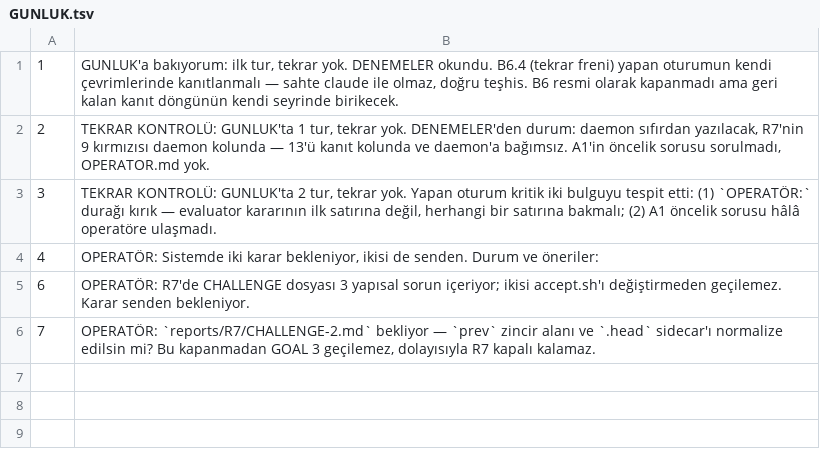
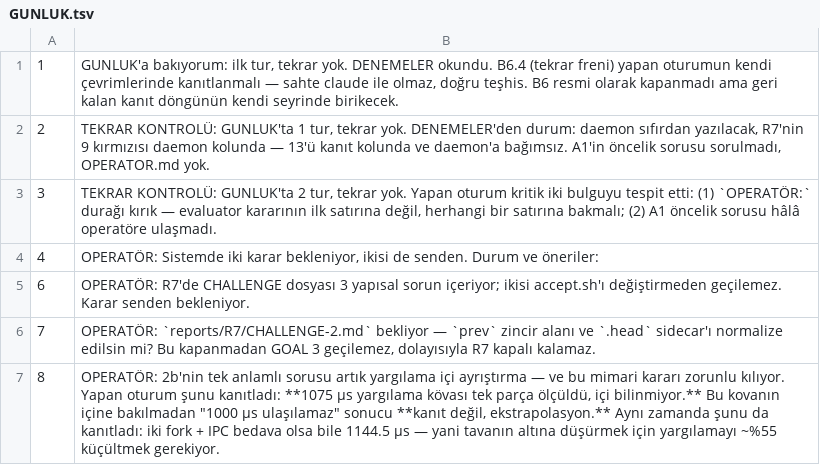
Before and after one commit to nosey-dewdrop/rabadon, a TSV file: reports/kosu/GUNLUK.tsv, drawn as a sheet; the diff names each change by its address in the sheet, - before the commit and + after, or states it on an @@ line.

Commit message:
kosu2 8: OPERATOR sorusu

```diff
--- a/reports/kosu/GUNLUK.tsv
+++ b/reports/kosu/GUNLUK.tsv
+row 7: 8 | OPERATÖR: 2b'nin tek anlamlı sorusu artık yargılama içi ayrıştırma — ve bu mimari kararı zorunlu kılıyor. Yapan oturum şunu kanıtladı: **1075 µs yargılama kövası tek parça ölçüldü, içi bilinmiyor.** Bu kovanın içine bakılmadan "1000 µs ulaşılamaz" sonucu **kanıt değil, ekstrapolasyon.** Aynı zamanda şunu da kanıtladı: iki fork + IPC bedava olsa bile 1144.5 µs — yani tavanın altına düşürmek için yargılamayı ~%55 küçültmek gerekiyor.
```
Also changed, not shown: 2 other files.
